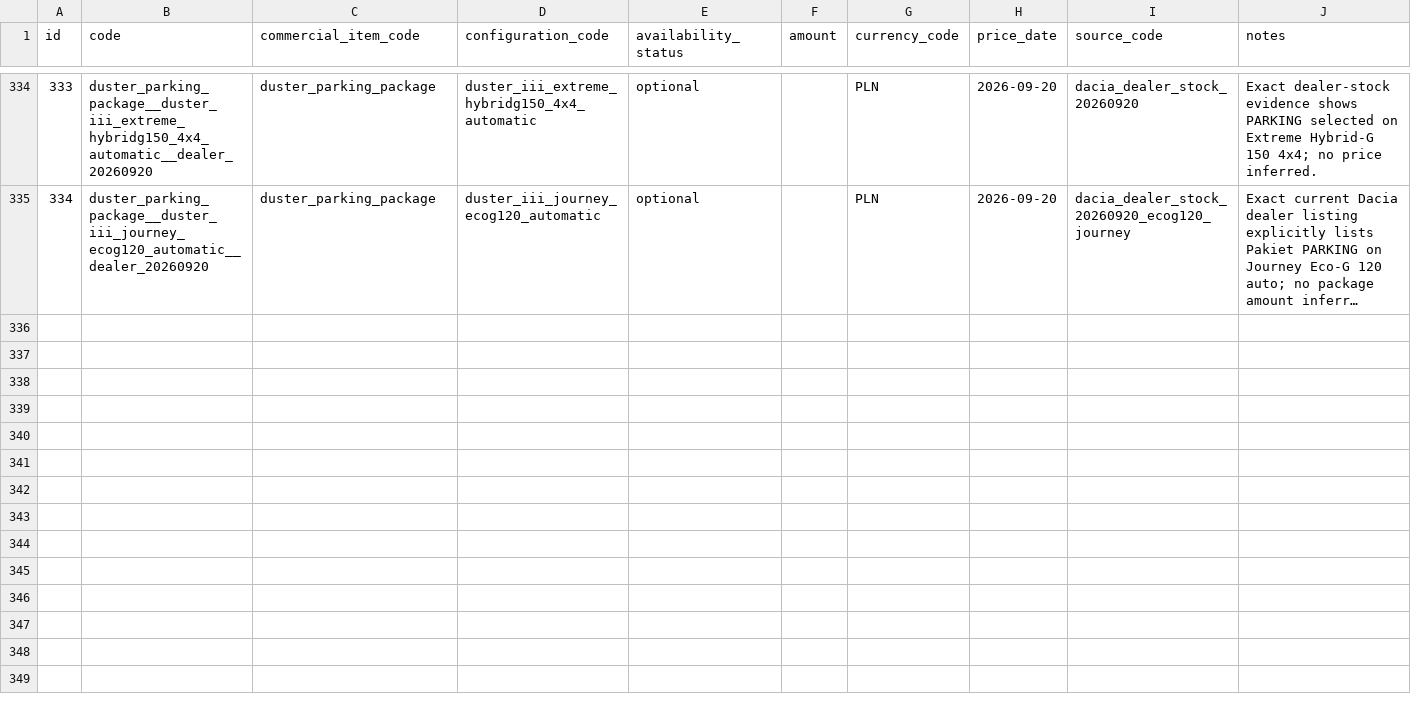
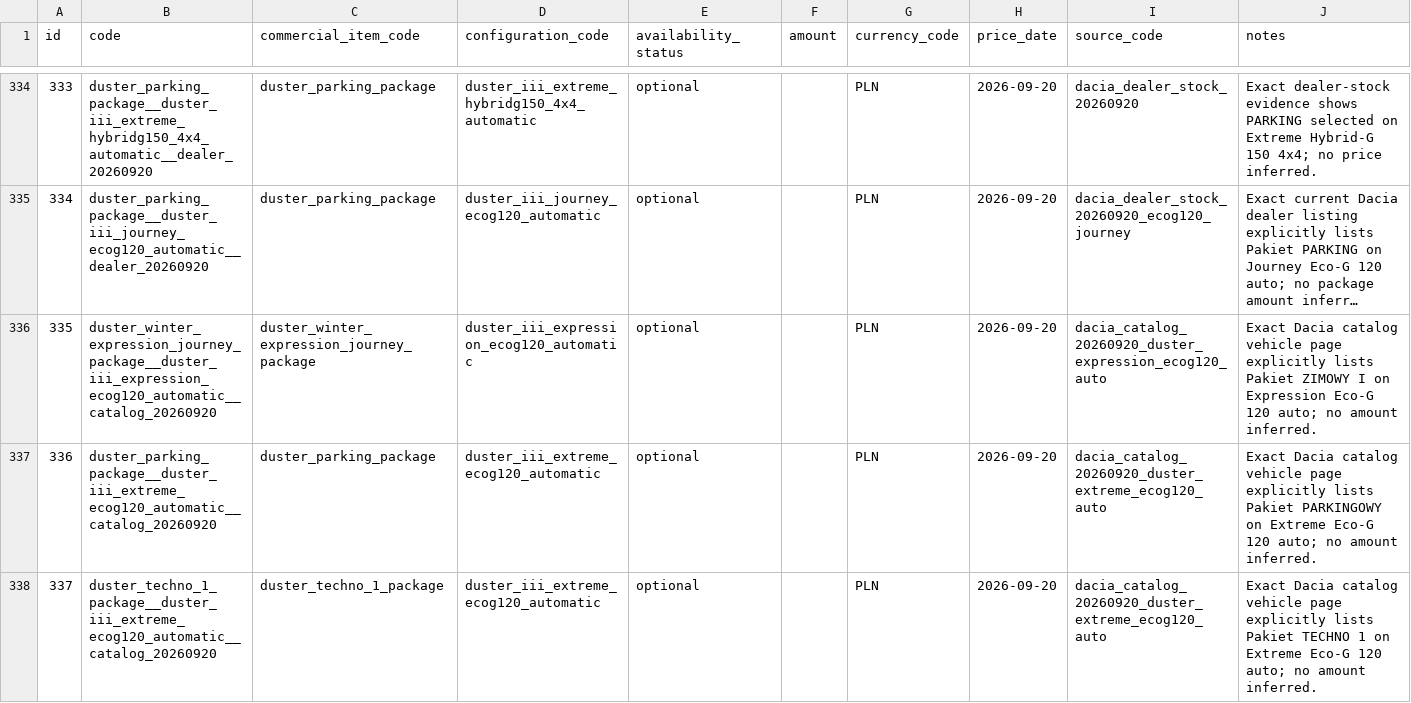
Before and after one commit to xbodzio7/Dacia-Knowledge-Base, a CSV file: data/master/commercial_item_configurations.csv, drawn as a sheet; only a part is shown, gaps mark what is left out; long unchanged cells end in …; the diff names each change by its address in the sheet, - before the commit and + after, or states it on an @@ line.

Commit message:
data: materialize exact Dacia catalog automatic packages

```diff
--- a/data/master/commercial_item_configurations.csv
+++ b/data/master/commercial_item_configurations.csv
+row 336: 335 | duster_winter_expression_journey_package__duster_iii_expression_ecog120_automatic__catalog_20260920 | duster_winter_expression_journey_package | duster_iii_expression_ecog120_automatic | optional |  | PLN | 2026-09-20 | dacia_catalog_20260920_duster_expression_ecog120_auto | Exact Dacia catalog vehicle page explicitly lists Pakiet ZIMOWY I on Expression Eco-G 120 auto; no amount inferred.
+row 337: 336 | duster_parking_package__duster_iii_extreme_ecog120_automatic__catalog_20260920 | duster_parking_package | duster_iii_extreme_ecog120_automatic | optional |  | PLN | 2026-09-20 | dacia_catalog_20260920_duster_extreme_ecog120_auto | Exact Dacia catalog vehicle page explicitly lists Pakiet PARKINGOWY on Extreme Eco-G 120 auto; no amount inferred.
+row 338: 337 | duster_techno_1_package__duster_iii_extreme_ecog120_automatic__catalog_20260920 | duster_techno_1_package | duster_iii_extreme_ecog120_automatic | optional |  | PLN | 2026-09-20 | dacia_catalog_20260920_duster_extreme_ecog120_auto | Exact Dacia catalog vehicle page explicitly lists Pakiet TECHNO 1 on Extreme Eco-G 120 auto; no amount inferred.
```
